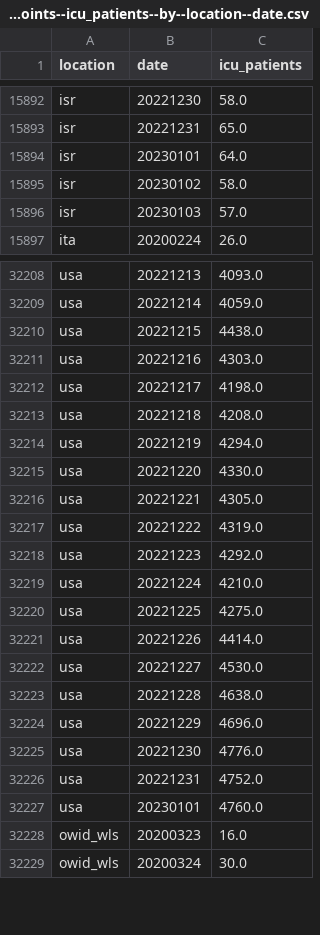
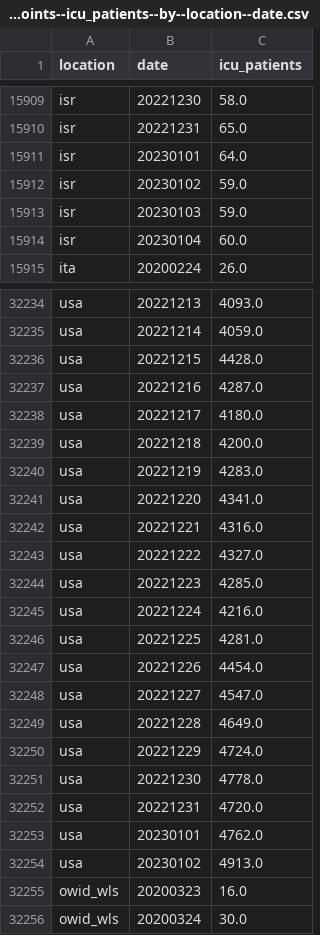
Before and after one commit to open-numbers/ddf--owid--covid_19, a CSV file: ddf--datapoints--icu_patients--by--location--date.csv, drawn as a sheet; only a part is shown, gaps mark what is left out; the diff covers the shown part only.

```diff
--- a/ddf--datapoints--icu_patients--by--location--date.csv
+++ b/ddf--datapoints--icu_patients--by--location--date.csv
@@ -15894,4 +15911,5 @@ isr,20221231,65.0
 isr,20230101,64.0
-isr,20230102,58.0
-isr,20230103,57.0
+isr,20230102,59.0
+isr,20230103,59.0
+isr,20230104,60.0
 ita,20200224,26.0
@@ -32209,20 +32235,21 @@ usa,20221213,4093.0
 usa,20221214,4059.0
-usa,20221215,4438.0
-usa,20221216,4303.0
-usa,20221217,4198.0
-usa,20221218,4208.0
-usa,20221219,4294.0
-usa,20221220,4330.0
-usa,20221221,4305.0
-usa,20221222,4319.0
-usa,20221223,4292.0
-usa,20221224,4210.0
-usa,20221225,4275.0
-usa,20221226,4414.0
-usa,20221227,4530.0
-usa,20221228,4638.0
-usa,20221229,4696.0
-usa,20221230,4776.0
-usa,20221231,4752.0
-usa,20230101,4760.0
+usa,20221215,4428.0
+usa,20221216,4287.0
+usa,20221217,4180.0
+usa,20221218,4200.0
+usa,20221219,4283.0
+usa,20221220,4341.0
+usa,20221221,4316.0
+usa,20221222,4327.0
+usa,20221223,4285.0
+usa,20221224,4216.0
+usa,20221225,4281.0
+usa,20221226,4454.0
+usa,20221227,4547.0
+usa,20221228,4649.0
+usa,20221229,4724.0
+usa,20221230,4778.0
+usa,20221231,4720.0
+usa,20230101,4762.0
+usa,20230102,4913.0
 owid_wls,20200323,16.0
```
Also changed, not shown: 25 added rows and 33 edited cells elsewhere in this file, ddf--datapoints--icu_patients_per_million--by--location--date.csv, ddf--datapoints--total_boosters--by--location--date.csv, 36 other files.
